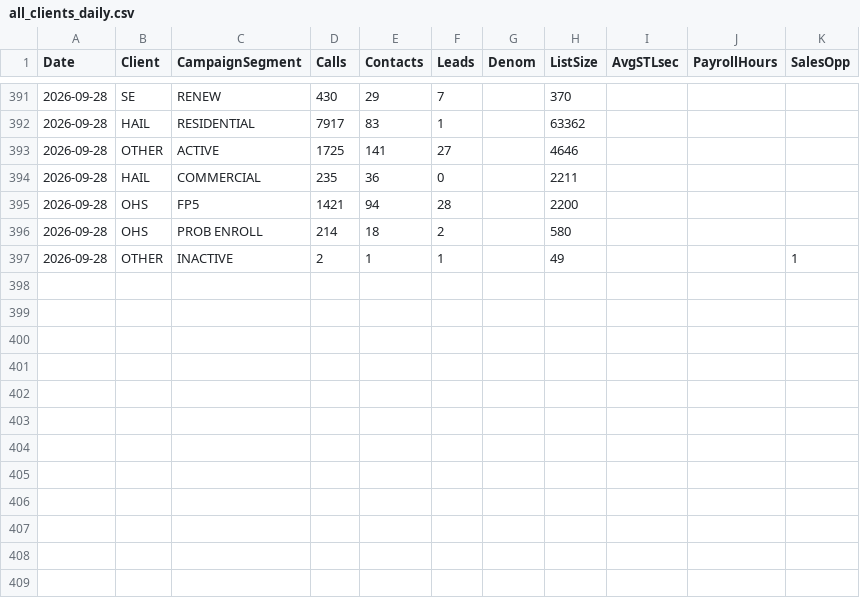
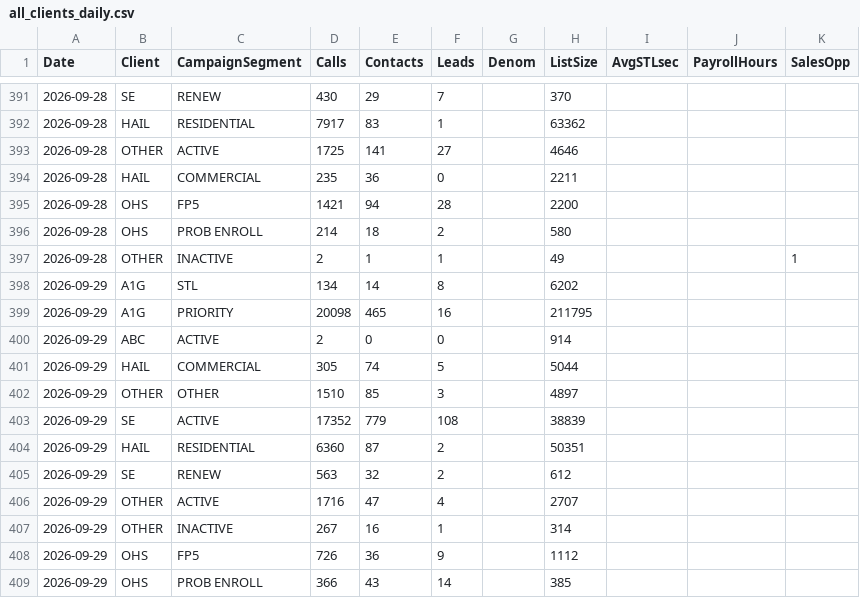
Before and after one commit to elite-call/priority-clients-dash, a CSV file: data/all_clients_daily.csv, drawn as a sheet; only a part is shown, gaps mark what is left out; the diff names each change by its address in the sheet, - before the commit and + after, or states it on an @@ line.

Commit message:
Campaign Summary — 2026-09-29

```diff
--- a/data/all_clients_daily.csv
+++ b/data/all_clients_daily.csv
+row 398: 2026-09-29 | A1G | STL | 134 | 14 | 8 |  | 6202
+row 399: 2026-09-29 | A1G | PRIORITY | 20098 | 465 | 16 |  | 211795
+row 400: 2026-09-29 | ABC | ACTIVE | 2 | 0 | 0 |  | 914
+row 401: 2026-09-29 | HAIL | COMMERCIAL | 305 | 74 | 5 |  | 5044
+row 402: 2026-09-29 | OTHER | OTHER | 1510 | 85 | 3 |  | 4897
+row 403: 2026-09-29 | SE | ACTIVE | 17352 | 779 | 108 |  | 38839
+row 404: 2026-09-29 | HAIL | RESIDENTIAL | 6360 | 87 | 2 |  | 50351
+row 405: 2026-09-29 | SE | RENEW | 563 | 32 | 2 |  | 612
+row 406: 2026-09-29 | OTHER | ACTIVE | 1716 | 47 | 4 |  | 2707
+row 407: 2026-09-29 | OTHER | INACTIVE | 267 | 16 | 1 |  | 314
+row 408: 2026-09-29 | OHS | FP5 | 726 | 36 | 9 |  | 1112
+row 409: 2026-09-29 | OHS | PROB ENROLL | 366 | 43 | 14 |  | 385
```
